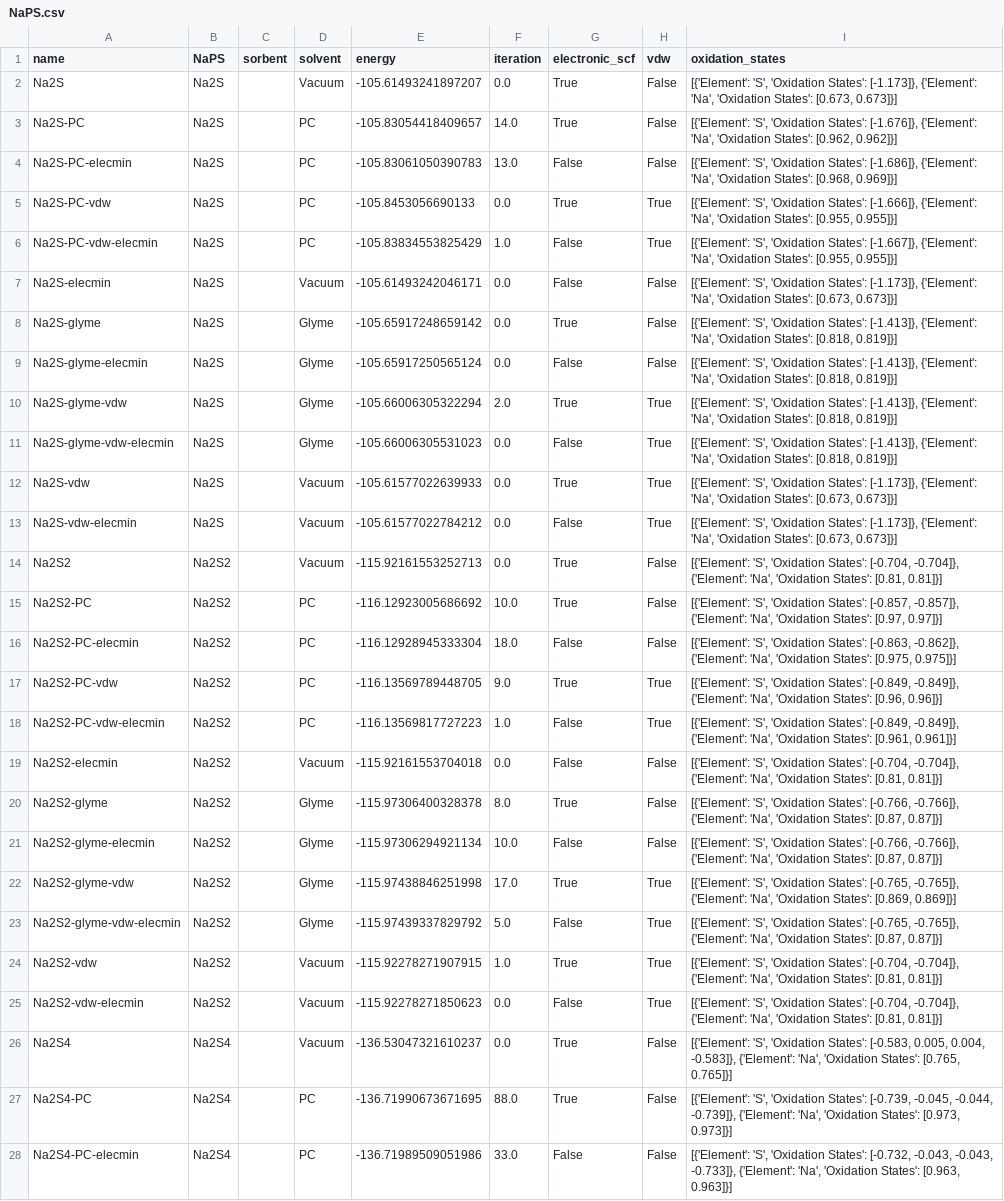
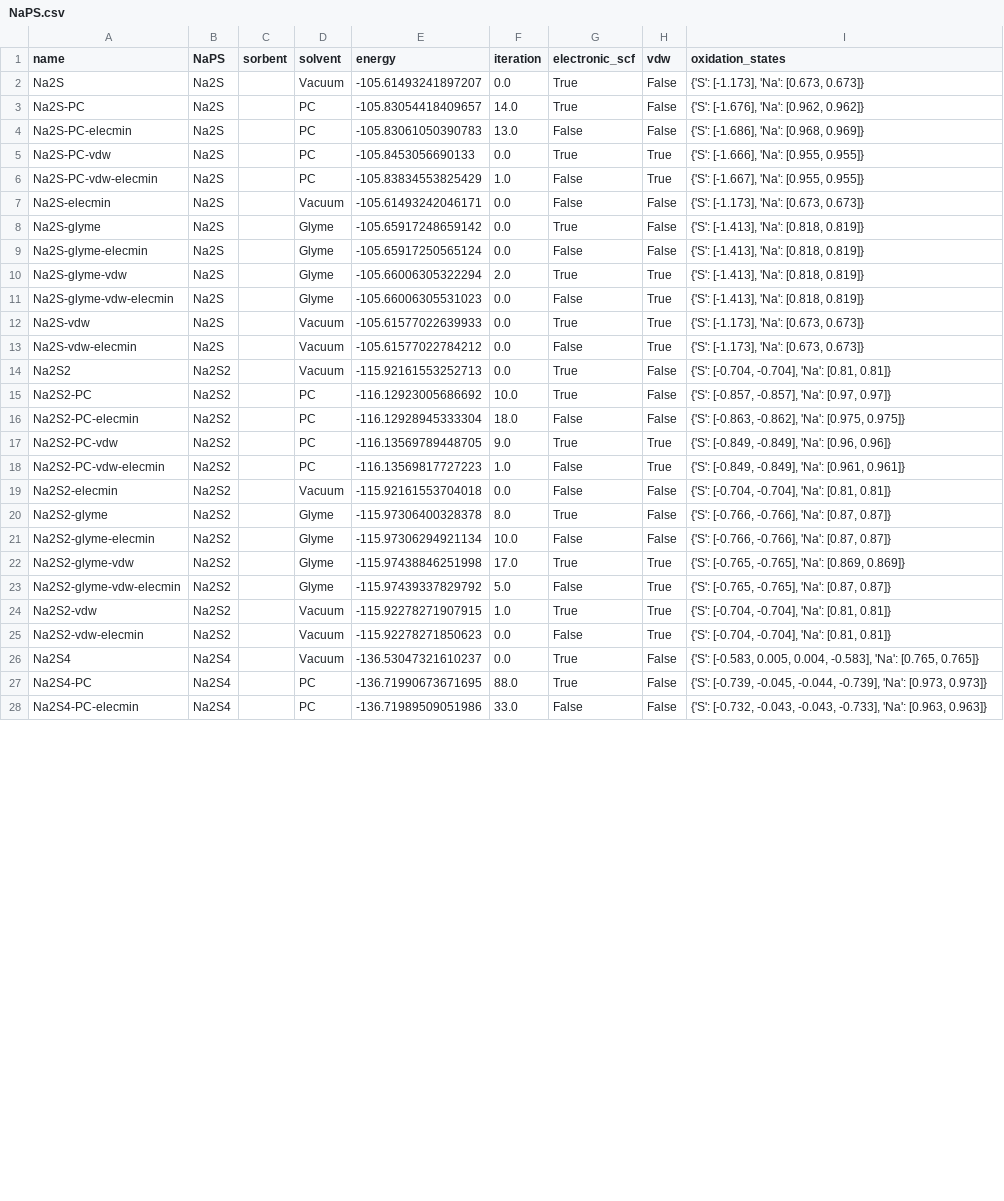
Before and after one commit to AndrewTaehonKim/2025_AndrewKim_Cooper_Masters, a CSV file: Data-extracted/final/energies/NaPS.csv, drawn as a sheet; only a part is shown; the diff covers the shown part only; the diff names each change by its address in the sheet, - before the commit and + after, or states it on an @@ line.

```diff
--- a/Data-extracted/final/energies/NaPS.csv
+++ b/Data-extracted/final/energies/NaPS.csv
-I2 (oxidation_states): [{'Element': 'S', 'Oxidation States': [-1.173]}, {'Element': 'Na', 'Oxidation States': [0.673, 0.673]}]
+I2 (oxidation_states): {'S': [-1.173], 'Na': [0.673, 0.673]}
-I3 (oxidation_states): [{'Element': 'S', 'Oxidation States': [-1.676]}, {'Element': 'Na', 'Oxidation States': [0.962, 0.962]}]
+I3 (oxidation_states): {'S': [-1.676], 'Na': [0.962, 0.962]}
-I4 (oxidation_states): [{'Element': 'S', 'Oxidation States': [-1.686]}, {'Element': 'Na', 'Oxidation States': [0.968, 0.969]}]
+I4 (oxidation_states): {'S': [-1.686], 'Na': [0.968, 0.969]}
-I5 (oxidation_states): [{'Element': 'S', 'Oxidation States': [-1.666]}, {'Element': 'Na', 'Oxidation States': [0.955, 0.955]}]
+I5 (oxidation_states): {'S': [-1.666], 'Na': [0.955, 0.955]}
-I6 (oxidation_states): [{'Element': 'S', 'Oxidation States': [-1.667]}, {'Element': 'Na', 'Oxidation States': [0.955, 0.955]}]
+I6 (oxidation_states): {'S': [-1.667], 'Na': [0.955, 0.955]}
-I7 (oxidation_states): [{'Element': 'S', 'Oxidation States': [-1.173]}, {'Element': 'Na', 'Oxidation States': [0.673, 0.673]}]
+I7 (oxidation_states): {'S': [-1.173], 'Na': [0.673, 0.673]}
-I8:I11 (oxidation_states): [{'Element': 'S', 'Oxidation States': [-1.413]}, {'Element': 'Na', 'Oxidation States': [0.818, 0.819]}]
+I8:I11 (oxidation_states): {'S': [-1.413], 'Na': [0.818, 0.819]}
-I12:I13 (oxidation_states): [{'Element': 'S', 'Oxidation States': [-1.173]}, {'Element': 'Na', 'Oxidation States': [0.673, 0.673]}]
+I12:I13 (oxidation_states): {'S': [-1.173], 'Na': [0.673, 0.673]}
-I14 (oxidation_states): [{'Element': 'S', 'Oxidation States': [-0.704, -0.704]}, {'Element': 'Na', 'Oxidation States': [0.81, 0.81]}]
+I14 (oxidation_states): {'S': [-0.704, -0.704], 'Na': [0.81, 0.81]}
-I15 (oxidation_states): [{'Element': 'S', 'Oxidation States': [-0.857, -0.857]}, {'Element': 'Na', 'Oxidation States': [0.97, 0.97]}]
+I15 (oxidation_states): {'S': [-0.857, -0.857], 'Na': [0.97, 0.97]}
-I16 (oxidation_states): [{'Element': 'S', 'Oxidation States': [-0.863, -0.862]}, {'Element': 'Na', 'Oxidation States': [0.975, 0.975]}]
+I16 (oxidation_states): {'S': [-0.863, -0.862], 'Na': [0.975, 0.975]}
-I17 (oxidation_states): [{'Element': 'S', 'Oxidation States': [-0.849, -0.849]}, {'Element': 'Na', 'Oxidation States': [0.96, 0.96]}]
+I17 (oxidation_states): {'S': [-0.849, -0.849], 'Na': [0.96, 0.96]}
-I18 (oxidation_states): [{'Element': 'S', 'Oxidation States': [-0.849, -0.849]}, {'Element': 'Na', 'Oxidation States': [0.961, 0.961]}]
+I18 (oxidation_states): {'S': [-0.849, -0.849], 'Na': [0.961, 0.961]}
-I19 (oxidation_states): [{'Element': 'S', 'Oxidation States': [-0.704, -0.704]}, {'Element': 'Na', 'Oxidation States': [0.81, 0.81]}]
+I19 (oxidation_states): {'S': [-0.704, -0.704], 'Na': [0.81, 0.81]}
-I20:I21 (oxidation_states): [{'Element': 'S', 'Oxidation States': [-0.766, -0.766]}, {'Element': 'Na', 'Oxidation States': [0.87, 0.87]}]
+I20:I21 (oxidation_states): {'S': [-0.766, -0.766], 'Na': [0.87, 0.87]}
-I22 (oxidation_states): [{'Element': 'S', 'Oxidation States': [-0.765, -0.765]}, {'Element': 'Na', 'Oxidation States': [0.869, 0.869]}]
+I22 (oxidation_states): {'S': [-0.765, -0.765], 'Na': [0.869, 0.869]}
-I23 (oxidation_states): [{'Element': 'S', 'Oxidation States': [-0.765, -0.765]}, {'Element': 'Na', 'Oxidation States': [0.87, 0.87]}]
+I23 (oxidation_states): {'S': [-0.765, -0.765], 'Na': [0.87, 0.87]}
-I24:I25 (oxidation_states): [{'Element': 'S', 'Oxidation States': [-0.704, -0.704]}, {'Element': 'Na', 'Oxidation States': [0.81, 0.81]}]
+I24:I25 (oxidation_states): {'S': [-0.704, -0.704], 'Na': [0.81, 0.81]}
-I26 (oxidation_states): [{'Element': 'S', 'Oxidation States': [-0.583, 0.005, 0.004, -0.583]}, {'Element': 'Na', 'Oxidation States': [0.765, 0.765]}]
+I26 (oxidation_states): {'S': [-0.583, 0.005, 0.004, -0.583], 'Na': [0.765, 0.765]}
-I27 (oxidation_states): [{'Element': 'S', 'Oxidation States': [-0.739, -0.045, -0.044, -0.739]}, {'Element': 'Na', 'Oxidation States': [0.973, 0.973]}]
+I27 (oxidation_states): {'S': [-0.739, -0.045, -0.044, -0.739], 'Na': [0.973, 0.973]}
-I28 (oxidation_states): [{'Element': 'S', 'Oxidation States': [-0.732, -0.043, -0.043, -0.733]}, {'Element': 'Na', 'Oxidation States': [0.963, 0.963]}]
+I28 (oxidation_states): {'S': [-0.732, -0.043, -0.043, -0.733], 'Na': [0.963, 0.963]}
```
Also changed, not shown: 33 edited cells elsewhere in this file, Data-extracted/final/energies/NaPS@FeN4.csv, Data-extracted/final/energies/NaPS@N_graphene-vdw.csv, 39 other files.
